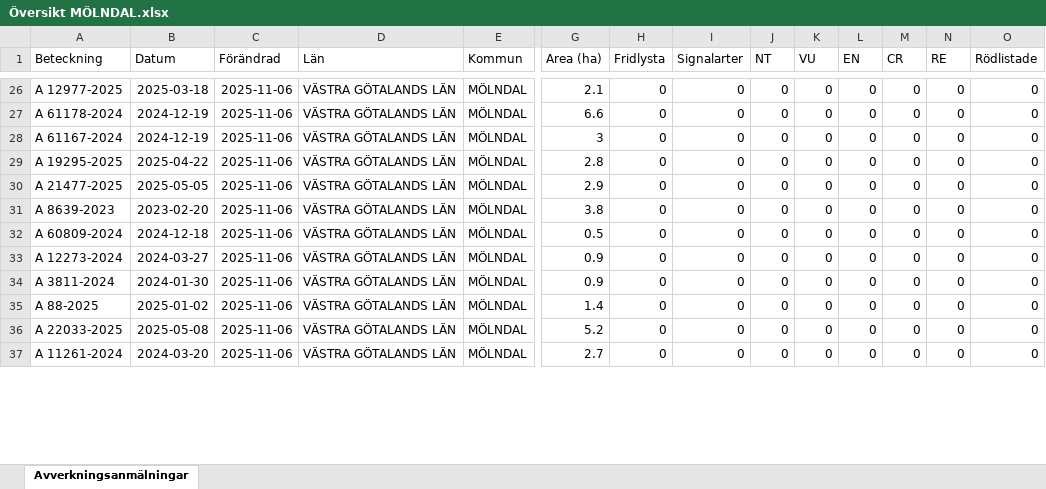
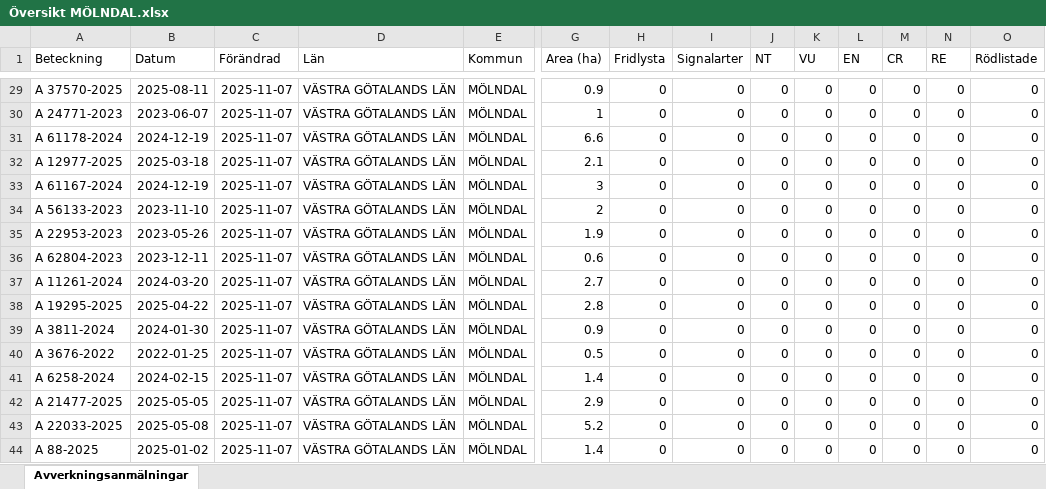
Before and after one commit to klasma/Logging_1481, an Excel workbook: Översikt MÖLNDAL.xlsx, sheet Avverkningsanmälningar, drawn as a sheet; only a part is shown, gaps mark what is left out; values as stored, in another font and other column widths than the file's, no borders; addresses are those after the commit; rows hold the shown columns only; the diff covers the shown part only; the diff names each change by its address in the sheet, - before the commit and + after, or states it on an @@ line.

```diff
--- a/Översikt MÖLNDAL.xlsx (sheet Avverkningsanmälningar)
+++ b/Översikt MÖLNDAL.xlsx (sheet Avverkningsanmälningar)
-A29 (Beteckning): A 12977-2025
+A29 (Beteckning): A 37570-2025
-B29 (Datum): 2025-03-18
+B29 (Datum): 2025-08-11
-C29 (Förändrad): 2025-11-06
+C29 (Förändrad): 2025-11-07
-G29 (Area (ha)): 2.1
+G29 (Area (ha)): 0.9
+row 30: A 24771-2023 | 2023-06-07 | 2025-11-07 | VÄSTRA GÖTALANDS LÄN | MÖLNDAL | 1 | 0 | 0 | 0 | 0 | 0 | 0 | 0 | 0
-C31 (Förändrad): 2025-11-06
+C31 (Förändrad): 2025-11-07
+row 32: A 12977-2025 | 2025-03-18 | 2025-11-07 | VÄSTRA GÖTALANDS LÄN | MÖLNDAL | 2.1 | 0 | 0 | 0 | 0 | 0 | 0 | 0 | 0
-C33:C39 (Förändrad): 2025-11-06
+C33:C39 (Förändrad): 2025-11-07
-A34 (Beteckning): A 19295-2025
+A34 (Beteckning): A 56133-2023
-B34 (Datum): 2025-04-22
+B34 (Datum): 2023-11-10
-G34 (Area (ha)): 2.8
+G34 (Area (ha)): 2
-A35 (Beteckning): A 21477-2025
+A35 (Beteckning): A 22953-2023
-B35 (Datum): 2025-05-05
+B35 (Datum): 2023-05-26
-G35 (Area (ha)): 2.9
+G35 (Area (ha)): 1.9
-A36 (Beteckning): A 8639-2023
+A36 (Beteckning): A 62804-2023
-B36 (Datum): 2023-02-20
+B36 (Datum): 2023-12-11
-G36 (Area (ha)): 3.8
+G36 (Area (ha)): 0.6
-A37 (Beteckning): A 60809-2024
+A37 (Beteckning): A 11261-2024
-B37 (Datum): 2024-12-18
+B37 (Datum): 2024-03-20
-G37 (Area (ha)): 0.5
+G37 (Area (ha)): 2.7
-A38 (Beteckning): A 12273-2024
+A38 (Beteckning): A 19295-2025
-B38 (Datum): 2024-03-27
+B38 (Datum): 2025-04-22
-G38 (Area (ha)): 0.9
+G38 (Area (ha)): 2.8
+row 40: A 3676-2022 | 2022-01-25 | 2025-11-07 | VÄSTRA GÖTALANDS LÄN | MÖLNDAL | 0.5 | 0 | 0 | 0 | 0 | 0 | 0 | 0 | 0
-A41 (Beteckning): A 88-2025
+A41 (Beteckning): A 6258-2024
-B41 (Datum): 2025-01-02
+B41 (Datum): 2024-02-15
-C41 (Förändrad): 2025-11-06
+C41 (Förändrad): 2025-11-07
+row 42: A 21477-2025 | 2025-05-05 | 2025-11-07 | VÄSTRA GÖTALANDS LÄN | MÖLNDAL | 2.9 | 0 | 0 | 0 | 0 | 0 | 0 | 0 | 0
-C43:C44 (Förändrad): 2025-11-06
+C43:C44 (Förändrad): 2025-11-07
-A44 (Beteckning): A 11261-2024
+A44 (Beteckning): A 88-2025
-B44 (Datum): 2024-03-20
+B44 (Datum): 2025-01-02
-G44 (Area (ha)): 2.7
+G44 (Area (ha)): 1.4
```
Also changed, not shown: 7 added rows, 11 removed rows and 37 edited cells elsewhere in this sheet, artfynd/A 21759-2021 artfynd.xlsx, artfynd/A 2842-2025 artfynd.xlsx, 31 other files.
